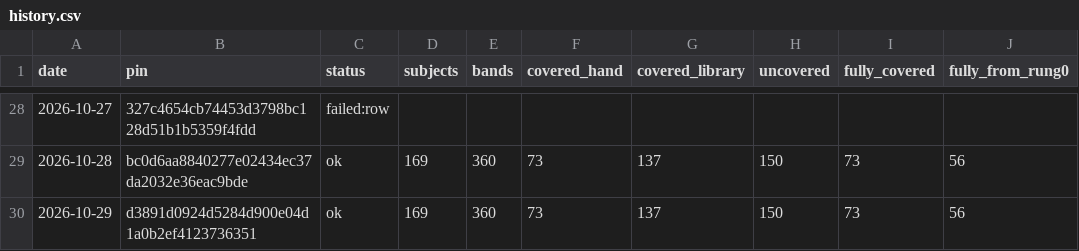
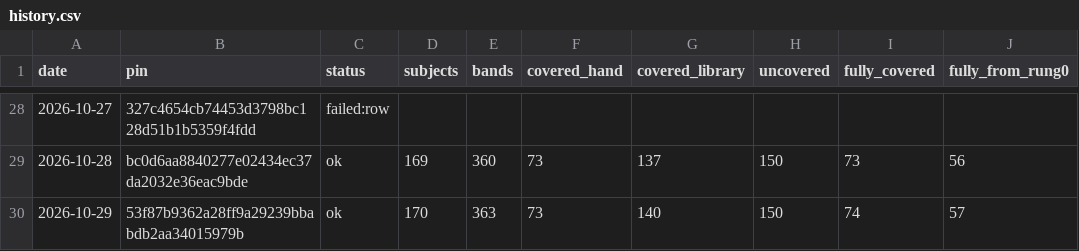
Before and after one commit to fellandfjordstudios/asset-pulse, a CSV file: history.csv, drawn as a sheet; only a part is shown, gaps mark what is left out; the diff names each change by its address in the sheet, - before the commit and + after, or states it on an @@ line.

```diff
--- a/history.csv
+++ b/history.csv
-B30 (pin): d3891d0924d5284d900e04d1a0b2ef4123736351
+B30 (pin): 53f87b9362a28ff9a29239bbabdb2aa34015979b
-D30 (subjects): 169
+D30 (subjects): 170
-E30 (bands): 360
+E30 (bands): 363
-G30 (covered_library): 137
+G30 (covered_library): 140
-I30 (fully_covered): 73
+I30 (fully_covered): 74
-J30 (fully_from_rung0): 56
+J30 (fully_from_rung0): 57
```
Also changed, not shown: 1 other file.
